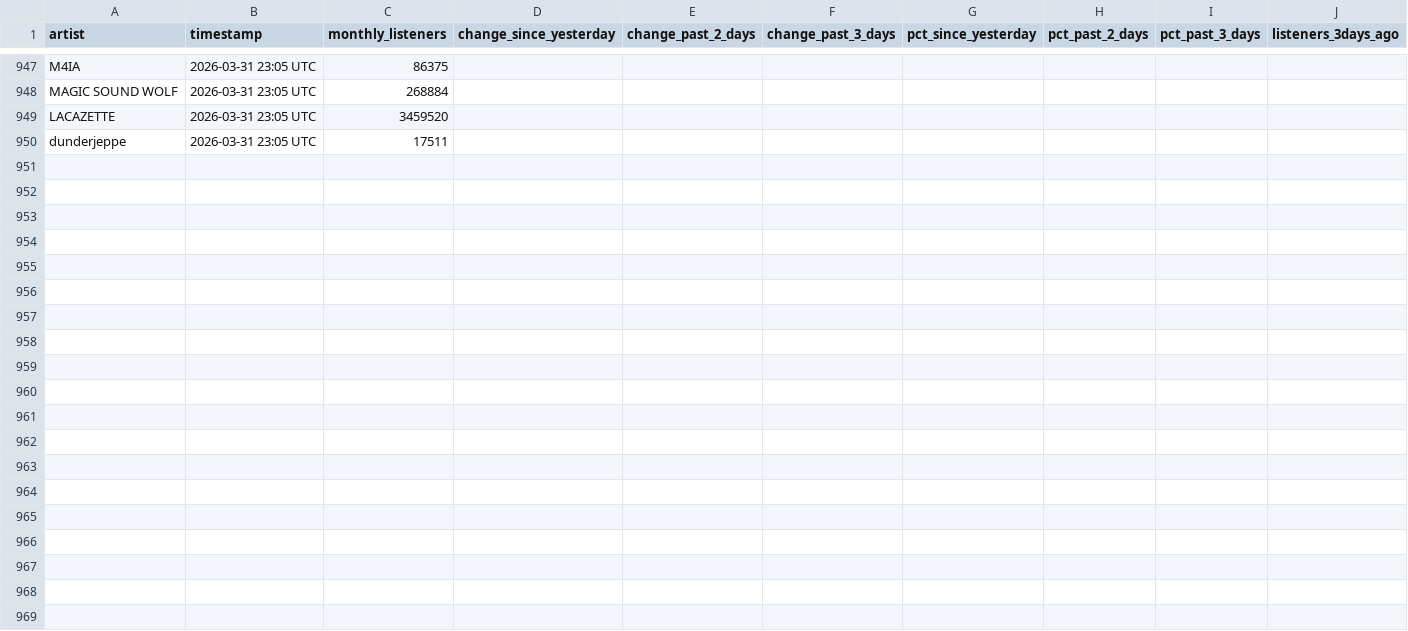
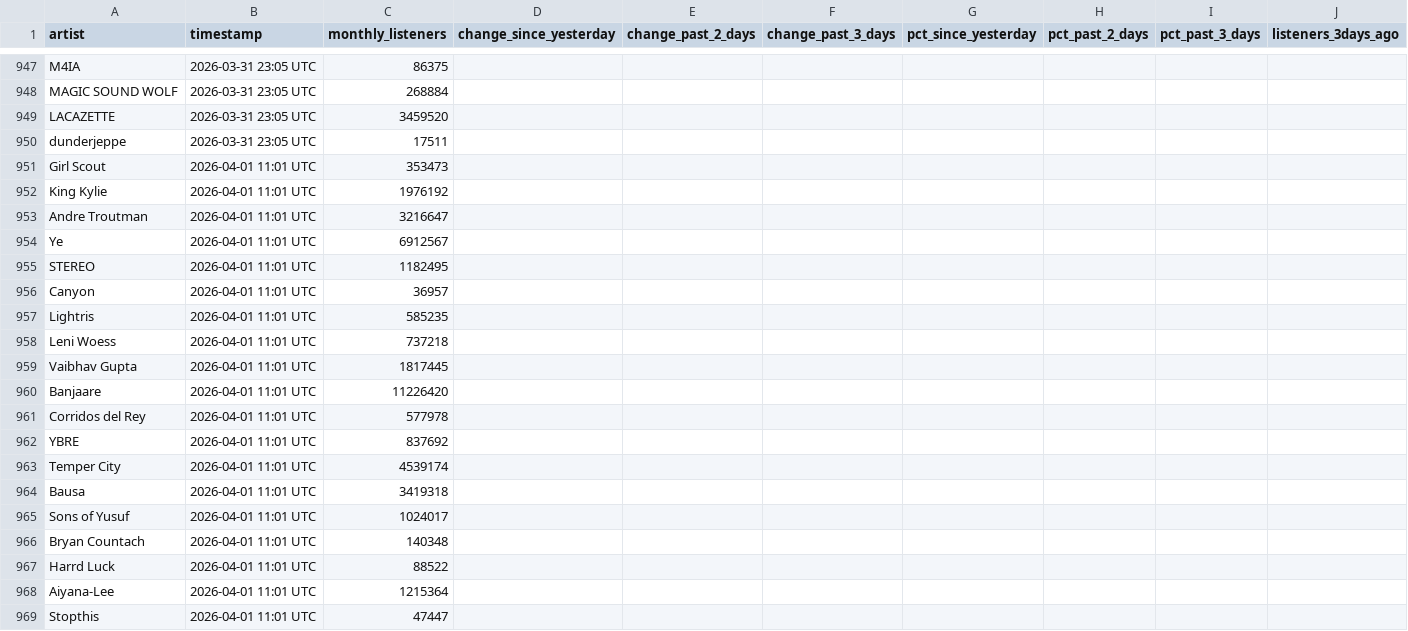
Before and after one commit to 2222scouter/2222scouter-monthly-listener-tracker, a CSV file: spotify_listeners_history.csv, drawn as a sheet; only a part is shown, gaps mark what is left out; rows hold the shown columns only; the diff covers the shown part only; the diff names each change by its address in the sheet, - before the commit and + after, or states it on an @@ line.

```diff
--- a/spotify_listeners_history.csv
+++ b/spotify_listeners_history.csv
+row 951: Girl Scout | 2026-04-01 11:01 UTC | 353473
+row 952: King Kylie | 2026-04-01 11:01 UTC | 1976192
+row 953: Andre Troutman | 2026-04-01 11:01 UTC | 3216647
+row 954: Ye | 2026-04-01 11:01 UTC | 6912567
+row 955: STEREO | 2026-04-01 11:01 UTC | 1182495
+row 956: Canyon | 2026-04-01 11:01 UTC | 36957
+row 957: Lightris | 2026-04-01 11:01 UTC | 585235
+row 958: Leni Woess | 2026-04-01 11:01 UTC | 737218
+row 959: Vaibhav Gupta | 2026-04-01 11:01 UTC | 1817445
+row 960: Banjaare | 2026-04-01 11:01 UTC | 11226420
+row 961: Corridos del Rey | 2026-04-01 11:01 UTC | 577978
+row 962: YBRE | 2026-04-01 11:01 UTC | 837692
+row 963: Temper City | 2026-04-01 11:01 UTC | 4539174
+row 964: Bausa | 2026-04-01 11:01 UTC | 3419318
+row 965: Sons of Yusuf | 2026-04-01 11:01 UTC | 1024017
+row 966: Bryan Countach | 2026-04-01 11:01 UTC | 140348
+row 967: Harrd Luck | 2026-04-01 11:01 UTC | 88522
+row 968: Aiyana-Lee | 2026-04-01 11:01 UTC | 1215364
+row 969: Stopthis | 2026-04-01 11:01 UTC | 47447
```
Also changed, not shown: 32 added rows elsewhere in this file.
